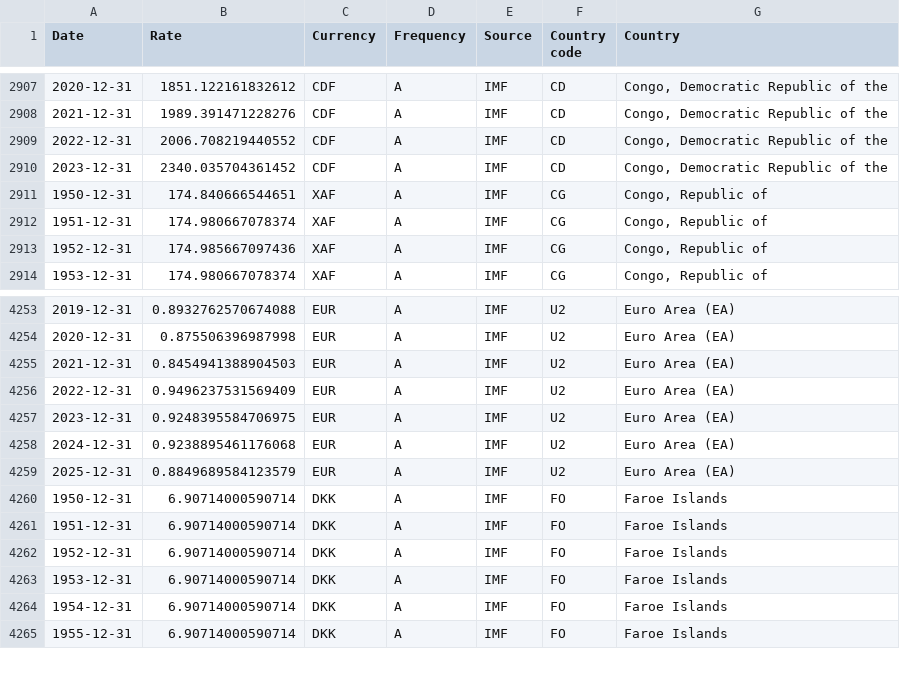
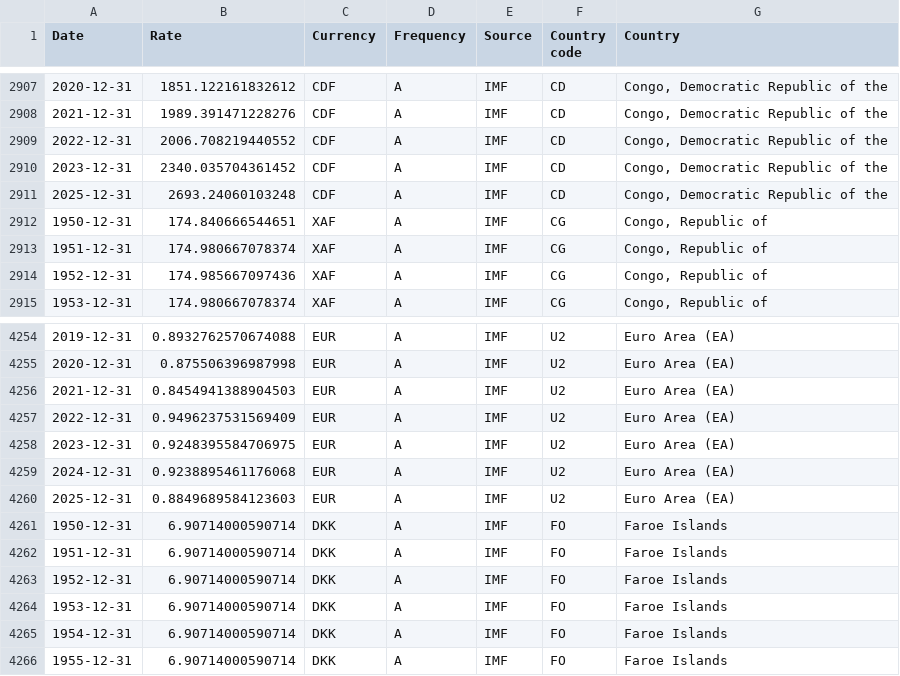
Before and after one commit to codeforIATI/imf-exchangerates, a CSV file: imf_exchangerates_A_ENDA_USD.csv, drawn as a sheet; only a part is shown, gaps mark what is left out.

```diff
--- a/imf_exchangerates_A_ENDA_USD.csv
+++ b/imf_exchangerates_A_ENDA_USD.csv
@@ -2910,2 +2910,3 @@ Date,Rate,Currency,Frequency,Source,Country code,Country
 2023-12-31,2340.035704361452,CDF,A,IMF,CD,"Congo, Democratic Republic of the"
+2025-12-31,2693.24060103248,CDF,A,IMF,CD,"Congo, Democratic Republic of the"
 1950-12-31,174.840666544651,XAF,A,IMF,CG,"Congo, Republic of"
@@ -4258,3 +4259,3 @@ Date,Rate,Currency,Frequency,Source,Country code,Country
 2024-12-31,0.9238895461176068,EUR,A,IMF,U2,Euro Area (EA)
-2025-12-31,0.8849689584123579,EUR,A,IMF,U2,Euro Area (EA)
+2025-12-31,0.8849689584123603,EUR,A,IMF,U2,Euro Area (EA)
 1950-12-31,6.90714000590714,DKK,A,IMF,FO,Faroe Islands
```
Also changed, not shown: 2 other files.
